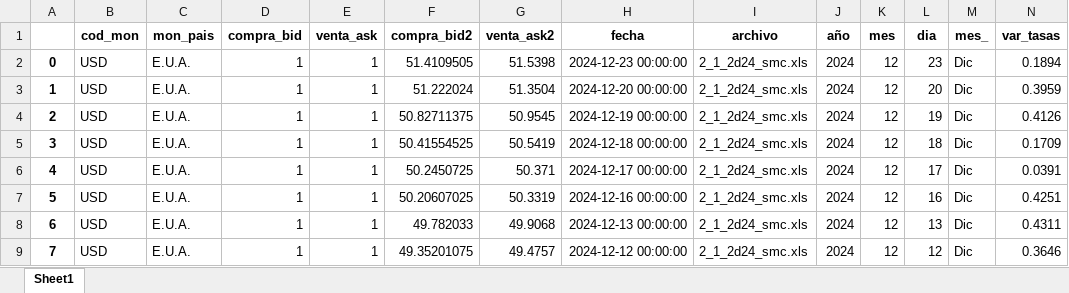
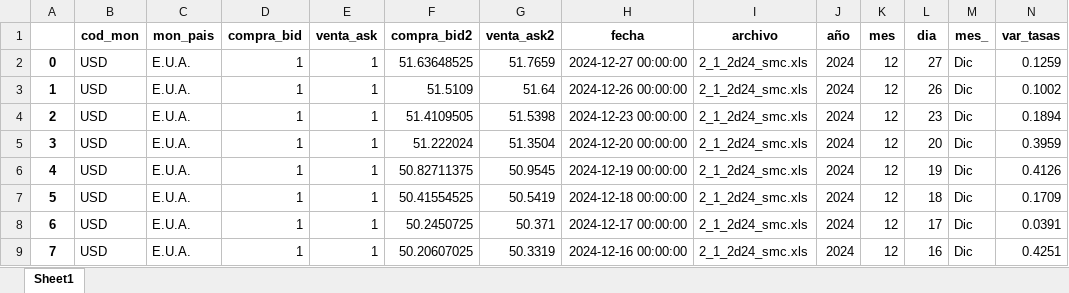
Before and after one commit to jdorantes1987/bantel, an Excel workbook: accesos/excel/tasas_BCV.xlsx, sheet Sheet1, drawn as a sheet; only a part is shown; the shorter side is filled out with more unchanged rows; values as stored, in another font and other column widths than the file's, no borders; addresses are those after the commit; the diff names each change by its address in the sheet, - before the commit and + after, or states it on an @@ line.

Commit message:
update file bcv

```diff
--- a/accesos/excel/tasas_BCV.xlsx (sheet Sheet1)
+++ b/accesos/excel/tasas_BCV.xlsx (sheet Sheet1)
+row 2: 0 | USD | E.U.A. | 1 | 1 | 51.63648525 | 51.7659 | 2024-12-27 00:00:00 | 2_1_2d24_smc.xls | 2024 | 12 | 27 | Dic | 0.1259
+row 3: 1 | USD | E.U.A. | 1 | 1 | 51.5109 | 51.64 | 2024-12-26 00:00:00 | 2_1_2d24_smc.xls | 2024 | 12 | 26 | Dic | 0.1002
@@ column A renumbered from row 4 down @@
```
